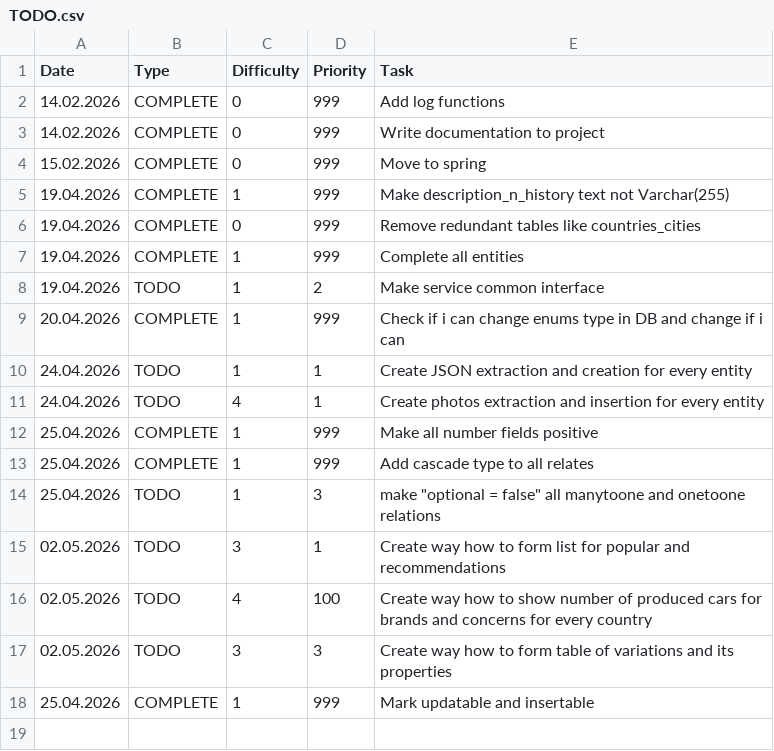
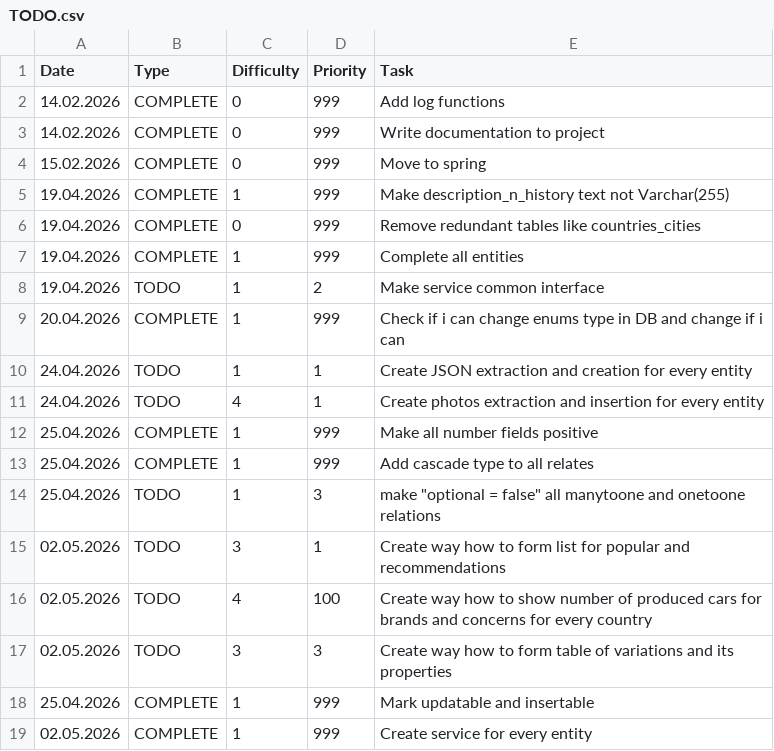
Before and after one commit to alwayssecondbot/RightSwipeBot, a CSV file: TODO.csv, drawn as a sheet.

Commit message:
Create service for each entity

```diff
--- a/TODO.csv
+++ b/TODO.csv
@@ -18 +18,2 @@ Date|Type|Difficulty|Priority|Task
 25.04.2026|COMPLETE|1|999|Mark updatable and insertable
+02.05.2026|COMPLETE|1|999|Create service for every entity
```
Also changed, not shown: 31 other files.
